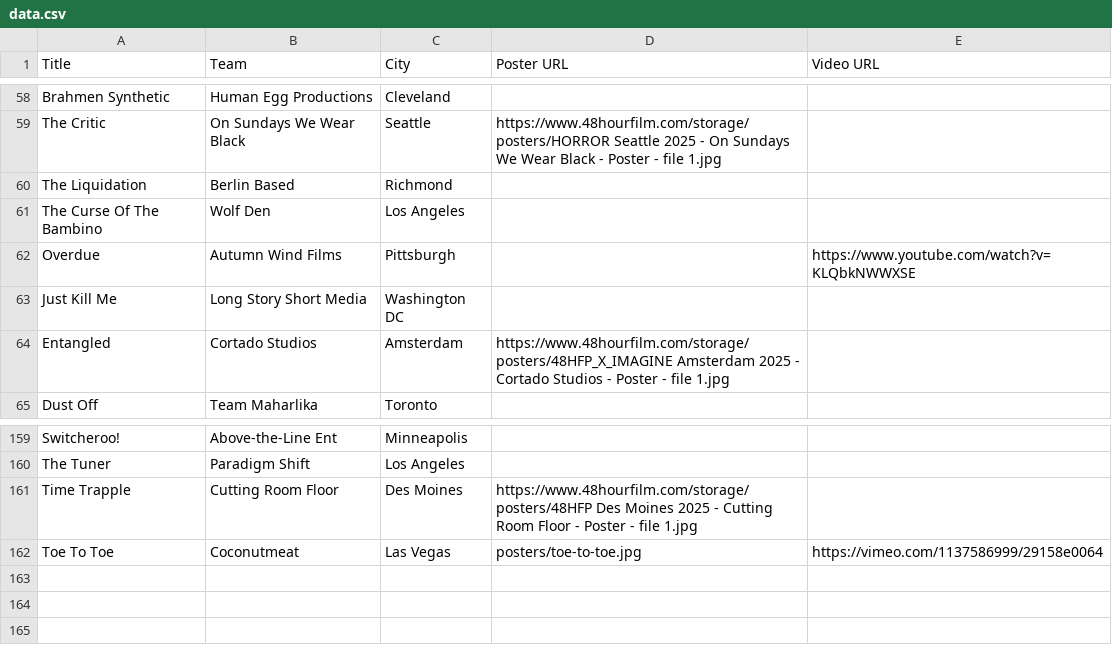
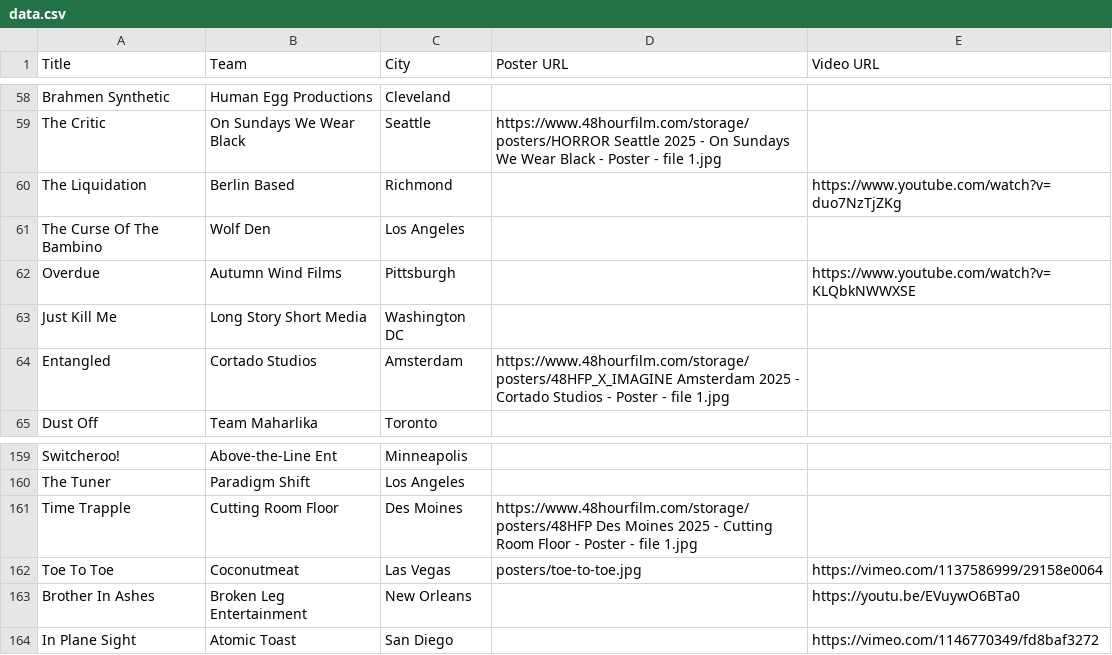
Before and after one commit to mariogeiger/48hfp-arena, a CSV file: data.csv, drawn as a sheet; only a part is shown, gaps mark what is left out.

```diff
--- a/data.csv
+++ b/data.csv
@@ -59,3 +59,3 @@ Title, Team, City, Poster URL, Video URL
 "The Critic", On Sundays We Wear Black, Seattle, https://www.48hourfilm.com/storage/posters/HORROR Seattle 2025 - On Sundays We Wear Black - Poster - file 1.jpg
-"The Liquidation", Berlin Based, Richmond
+"The Liquidation", Berlin Based, Richmond,, https://www.youtube.com/watch?v=duo7NzTjZKg
 "The Curse Of The Bambino", Wolf Den, Los Angeles
@@ -162 +162,3 @@ Title, Team, City, Poster URL, Video URL
 "Toe To Toe", Coconutmeat, Las Vegas, posters/toe-to-toe.jpg, https://vimeo.com/1137586999/29158e0064
+"Brother In Ashes", Broken Leg Entertainment, New Orleans,, https://youtu.be/EVuywO6BTa0
+"In Plane Sight", Atomic Toast, San Diego,, https://vimeo.com/1146770349/fd8baf3272
```
